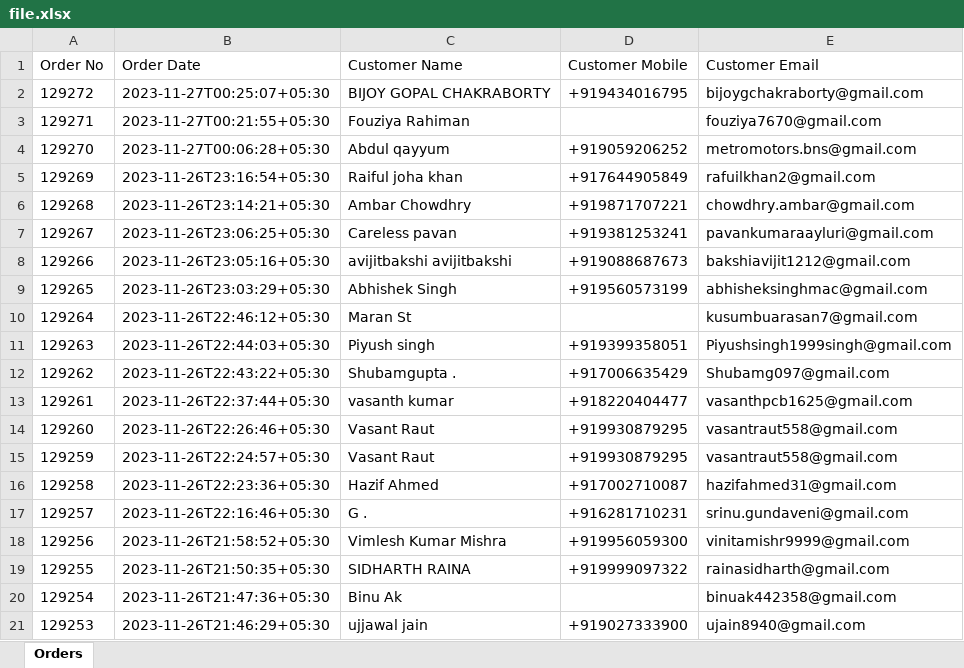
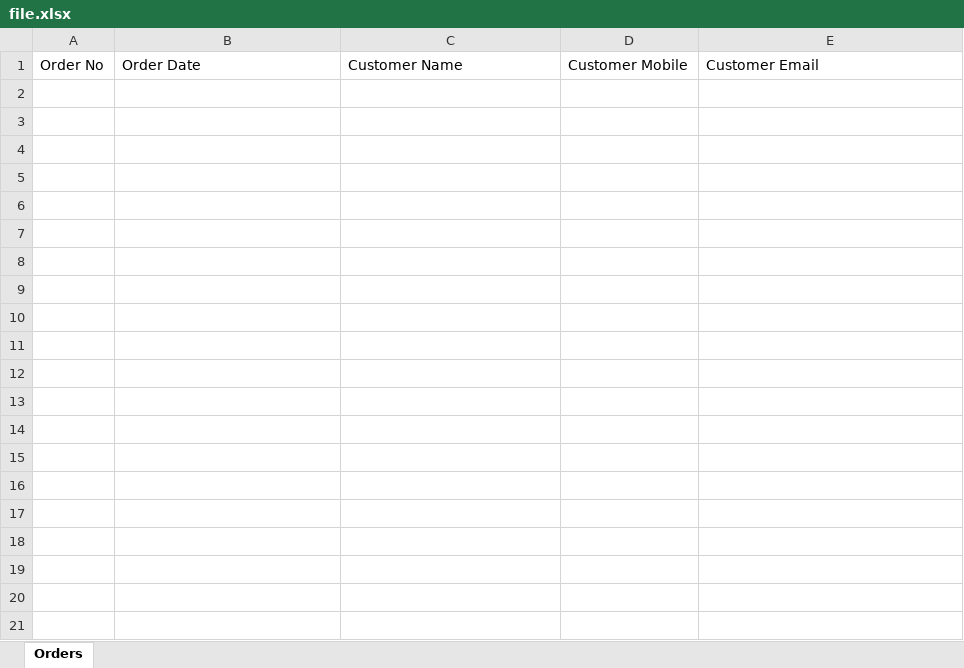
Before and after one commit to dev8523/shopify-order-retrieval, an Excel workbook: src/main/resources/excel/file.xlsx, sheet Orders, drawn as a sheet; only a part is shown; values as stored, in another font and other column widths than the file's, no borders; the diff covers the shown part only; the diff names each change by its address in the sheet, - before the commit and + after, or states it on an @@ line.

```diff
--- a/src/main/resources/excel/file.xlsx (sheet Orders)
+++ b/src/main/resources/excel/file.xlsx (sheet Orders)
-row 2: 129272 | 2023-11-27T00:25:07+05:30 | BIJOY GOPAL CHAKRABORTY | +919434016795 | bijoygchakraborty@gmail.com
-row 3: 129271 | 2023-11-27T00:21:55+05:30 | Fouziya Rahiman |  | fouziya7670@gmail.com
-row 4: 129270 | 2023-11-27T00:06:28+05:30 | Abdul qayyum | +919059206252 | metromotors.bns@gmail.com
-row 5: 129269 | 2023-11-26T23:16:54+05:30 | Raiful joha khan | +917644905849 | rafuilkhan2@gmail.com
-row 6: 129268 | 2023-11-26T23:14:21+05:30 | Ambar Chowdhry | +919871707221 | chowdhry.ambar@gmail.com
-row 7: 129267 | 2023-11-26T23:06:25+05:30 | Careless pavan | +919381253241 | pavankumaraayluri@gmail.com
-row 8: 129266 | 2023-11-26T23:05:16+05:30 | avijitbakshi avijitbakshi | +919088687673 | bakshiavijit1212@gmail.com
-row 9: 129265 | 2023-11-26T23:03:29+05:30 | Abhishek Singh | +919560573199 | abhisheksinghmac@gmail.com
-row 10: 129264 | 2023-11-26T22:46:12+05:30 | Maran St |  | kusumbuarasan7@gmail.com
-row 11: 129263 | 2023-11-26T22:44:03+05:30 | Piyush singh | +919399358051 | Piyushsingh1999singh@gmail.com
-row 12: 129262 | 2023-11-26T22:43:22+05:30 | Shubamgupta . | +917006635429 | Shubamg097@gmail.com
-row 13: 129261 | 2023-11-26T22:37:44+05:30 | vasanth kumar | +918220404477 | vasanthpcb1625@gmail.com
-row 14: 129260 | 2023-11-26T22:26:46+05:30 | Vasant Raut | +919930879295 | vasantraut558@gmail.com
-row 15: 129259 | 2023-11-26T22:24:57+05:30 | Vasant Raut | +919930879295 | vasantraut558@gmail.com
-row 16: 129258 | 2023-11-26T22:23:36+05:30 | Hazif Ahmed | +917002710087 | hazifahmed31@gmail.com
-row 17: 129257 | 2023-11-26T22:16:46+05:30 | G . | +916281710231 | srinu.gundaveni@gmail.com
-row 18: 129256 | 2023-11-26T21:58:52+05:30 | Vimlesh Kumar Mishra | +919956059300 | vinitamishr9999@gmail.com
-row 19: 129255 | 2023-11-26T21:50:35+05:30 | SIDHARTH RAINA | +919999097322 | rainasidharth@gmail.com
-row 20: 129254 | 2023-11-26T21:47:36+05:30 | Binu Ak |  | binuak442358@gmail.com
-row 21: 129253 | 2023-11-26T21:46:29+05:30 | ujjawal jain | +919027333900 | ujain8940@gmail.com
```
Also changed, not shown: 30 removed rows elsewhere in this sheet, 7 other files.
